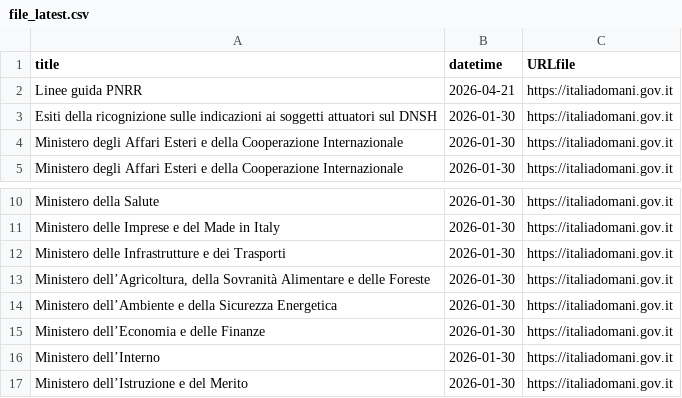
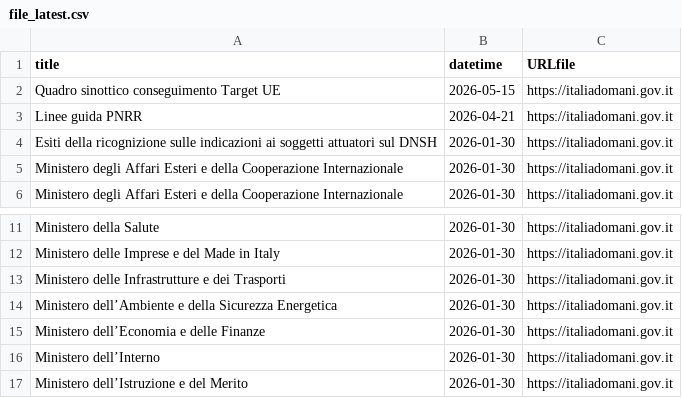
Before and after one commit to ondata/datiBeneComuneMonitoraggio, a CSV file: catalogo/italiaDomaniDocumenti/output/file_latest.csv, drawn as a sheet; only a part is shown, gaps mark what is left out; removed rows and columns are numbered as before the commit, all else as after; the diff names each change by its address in the sheet, - before the commit and + after, or states it on an @@ line.

```diff
--- a/catalogo/italiaDomaniDocumenti/output/file_latest.csv
+++ b/catalogo/italiaDomaniDocumenti/output/file_latest.csv
+row 2: Quadro sinottico conseguimento Target UE | 2026-05-15 | https://italiadomani.gov.it
-row 13: Ministero dell’Agricoltura, della Sovranità Alimentare e delle Foreste | 2026-01-30 | https://italiadomani.gov.it
```
Also changed, not shown: catalogo/italiaDomaniDocumenti/output/archive.csv, catalogo/italiaDomaniDocumenti/output/archive_file.csv, 4 other files.
